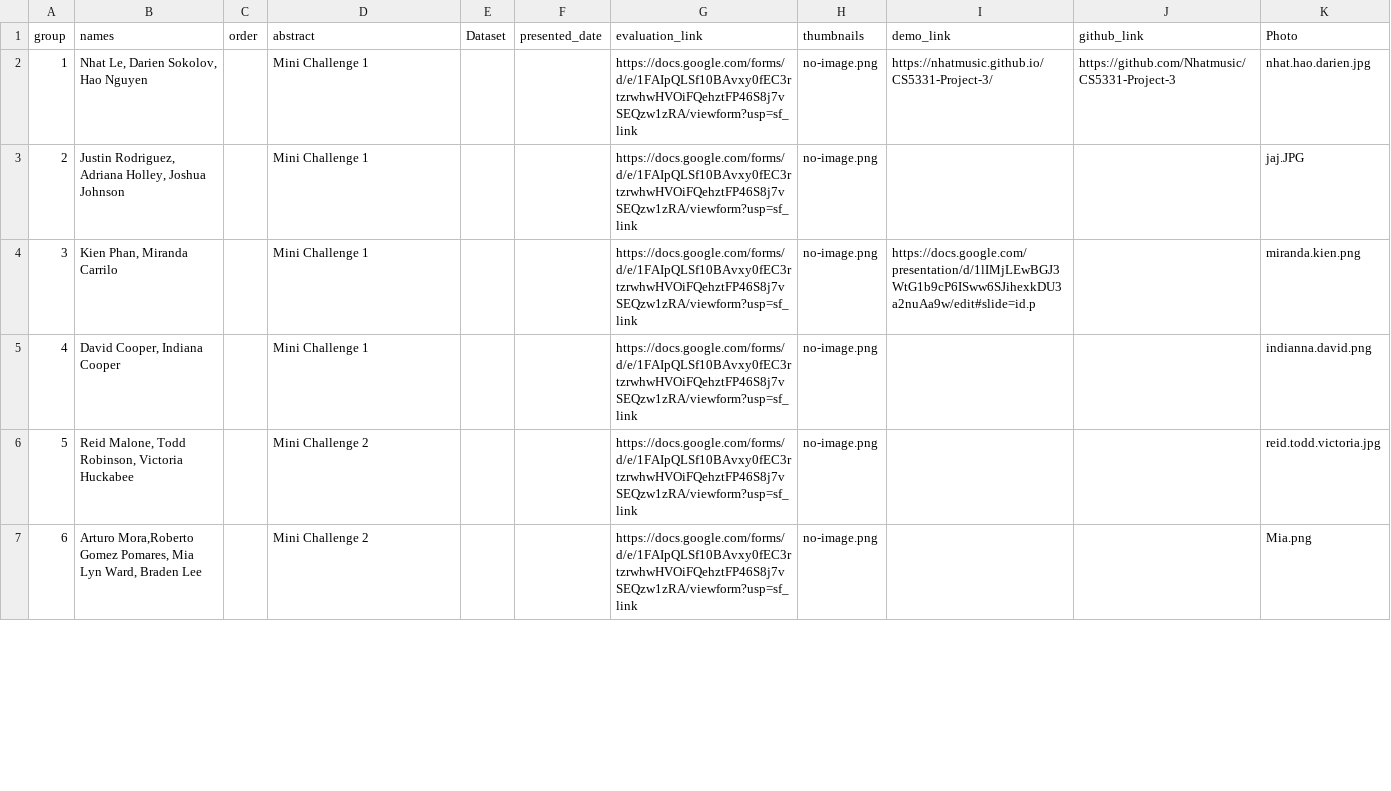
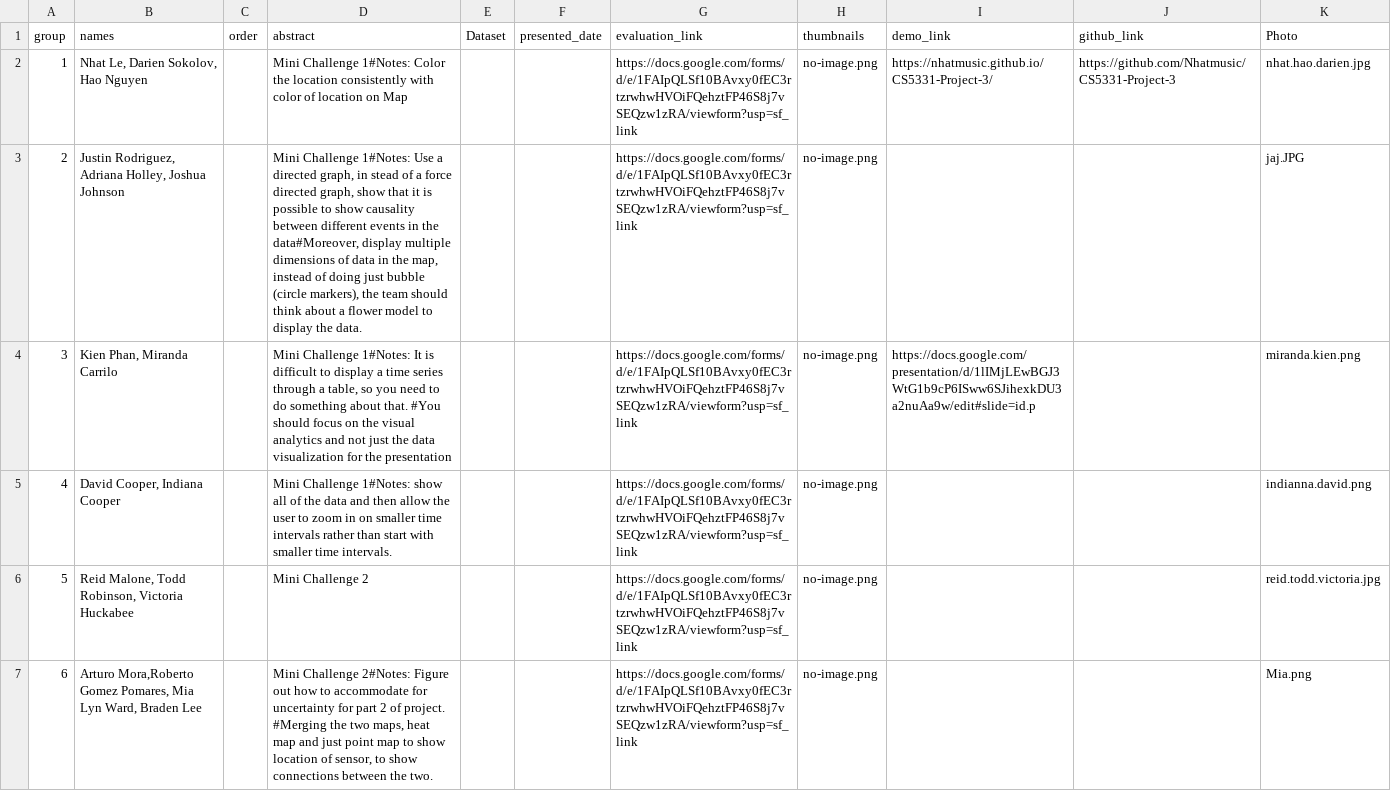
Before and after one commit to iDataVisualizationLab/CS5331_Spring2019, a CSV file: P3/P3Group.csv, drawn as a sheet; only a part is shown; the diff covers the shown part only.

Commit message:
update presentation notes

```diff
--- a/P3/P3Group.csv
+++ b/P3/P3Group.csv
@@ -1,7 +1,8 @@
 group,names,order,abstract,Dataset,presented_date,evaluation_link,thumbnails,demo_link,github_link,Photo
-1,"Nhat Le, Darien Sokolov, Hao Nguyen",,Mini Challenge 1,,,https://docs.google.com/forms/d/e/1FAIpQLSf10BAvxy0fEC3rtzrwhwHVOiFQehztFP46S8j7vSEQzw1zRA/viewform?usp=sf_link,no-image.png,https://nhatmusic.github.io/CS5331-Project-3/,https://github.com/Nhatmusic/CS5331-Project-3,nhat.hao.darien.jpg
-2,"Justin Rodriguez, Adriana Holley, Joshua Johnson",,Mini Challenge 1,,,https://docs.google.com/forms/d/e/1FAIpQLSf10BAvxy0fEC3rtzrwhwHVOiFQehztFP46S8j7vSEQzw1zRA/viewform?usp=sf_link,no-image.png,,,jaj.JPG
-3,"Kien Phan, Miranda Carrilo",,Mini Challenge 1,,,https://docs.google.com/forms/d/e/1FAIpQLSf10BAvxy0fEC3rtzrwhwHVOiFQehztFP46S8j7vSEQzw1zRA/viewform?usp=sf_link,no-image.png,https://docs.google.com/presentation/d/1lIMjLEwBGJ3WtG1b9cP6ISww6SJihexkDU3a2nuAa9w/edit#slide=id.p,,miranda.kien.png
-4,"David Cooper, Indiana Cooper",,Mini Challenge 1,,,https://docs.google.com/forms/d/e/1FAIpQLSf10BAvxy0fEC3rtzrwhwHVOiFQehztFP46S8j7vSEQzw1zRA/viewform?usp=sf_link,no-image.png,,,indianna.david.png
+1,"Nhat Le, Darien Sokolov, Hao Nguyen",,Mini Challenge 1#Notes: Color the location consistently with color of location on Map,,,https://docs.google.com/forms/d/e/1FAIpQLSf10BAvxy0fEC3rtzrwhwHVOiFQehztFP46S8j7vSEQzw1zRA/viewform?usp=sf_link,no-image.png,https://nhatmusic.github.io/CS5331-Project-3/,https://github.com/Nhatmusic/CS5331-Project-3,nhat.hao.darien.jpg
+2,"Justin Rodriguez, Adriana Holley, Joshua Johnson",,"Mini Challenge 1#Notes: Use a directed graph, in stead of a force directed graph, show that it is possible to show causality between different events in the data#Moreover, display multiple dimensions of data in the map, instead of doing just bubble (circle markers), the team should think about a flower model to display the data.",,,https://docs.google.com/forms/d/e/1FAIpQLSf10BAvxy0fEC3rtzrwhwHVOiFQehztFP46S8j7vSEQzw1zRA/viewform?usp=sf_link,no-image.png,,,jaj.JPG
+3,"Kien Phan, Miranda Carrilo",,"Mini Challenge 1#Notes: It is difficult to display a time series through a table, so you need to do something about that. #You should focus on the visual analytics and not just the data visualization for the presentation",,,https://docs.google.com/forms/d/e/1FAIpQLSf10BAvxy0fEC3rtzrwhwHVOiFQehztFP46S8j7vSEQzw1zRA/viewform?usp=sf_link,no-image.png,https://docs.google.com/presentation/d/1lIMjLEwBGJ3WtG1b9cP6ISww6SJihexkDU3a2nuAa9w/edit#slide=id.p,,miranda.kien.png
+4,"David Cooper, Indiana Cooper",,Mini Challenge 1#Notes: show all of the data and then allow the user to zoom in on smaller time intervals rather than start with smaller time intervals.,,,https://docs.google.com/forms/d/e/1FAIpQLSf10BAvxy0fEC3rtzrwhwHVOiFQehztFP46S8j7vSEQzw1zRA/viewform?usp=sf_link,no-image.png,,,indianna.david.png
 5,"Reid Malone, Todd Robinson, Victoria Huckabee",,Mini Challenge 2,,,https://docs.google.com/forms/d/e/1FAIpQLSf10BAvxy0fEC3rtzrwhwHVOiFQehztFP46S8j7vSEQzw1zRA/viewform?usp=sf_link,no-image.png,,,reid.todd.victoria.jpg
-6,"Arturo Mora,Roberto Gomez Pomares, Mia Lyn Ward, Braden Lee",,Mini Challenge 2,,,https://docs.google.com/forms/d/e/1FAIpQLSf10BAvxy0fEC3rtzrwhwHVOiFQehztFP46S8j7vSEQzw1zRA/viewform?usp=sf_link,no-image.png,,,Mia.png
+6,"Arturo Mora,Roberto Gomez Pomares, Mia Lyn Ward, Braden Lee",,"Mini Challenge 2#Notes: Figure out how to accommodate for uncertainty for part 2 of project.
+#Merging the two maps, heat map and just point map to show location of sensor, to show connections between the two.",,,https://docs.google.com/forms/d/e/1FAIpQLSf10BAvxy0fEC3rtzrwhwHVOiFQehztFP46S8j7vSEQzw1zRA/viewform?usp=sf_link,no-image.png,,,Mia.png
```
Also changed, not shown: 4 edited cells elsewhere in this file.
